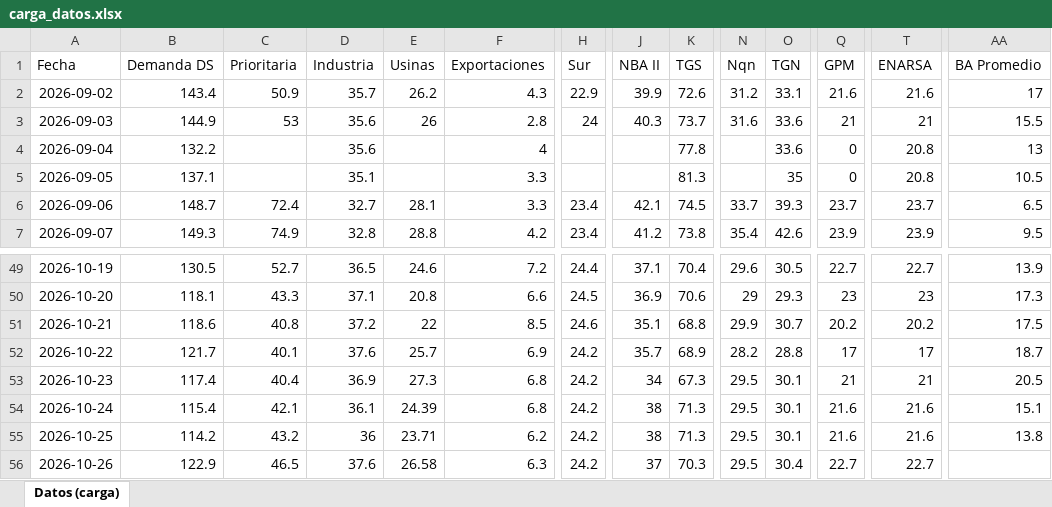
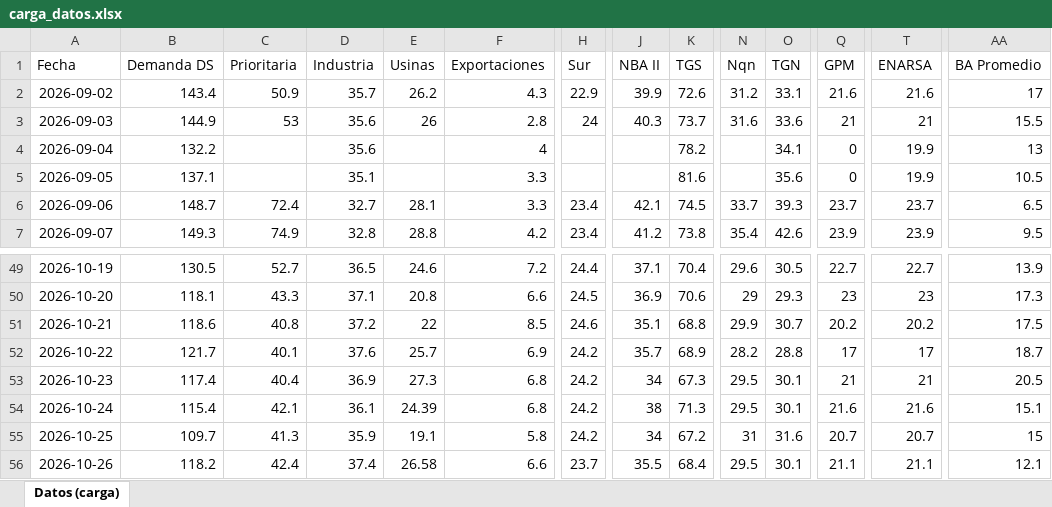
Before and after one commit to RodrigoManassero/estado-sistema-gas-rodrigo, an Excel workbook: data/carga_datos.xlsx, sheet Datos (carga), drawn as a sheet; only a part is shown, gaps mark what is left out; values as stored, in another font and other column widths than the file's, no borders; the diff covers the shown part only; the diff names each change by its address in the sheet, - before the commit and + after, or states it on an @@ line.

```diff
--- a/data/carga_datos.xlsx (sheet Datos (carga))
+++ b/data/carga_datos.xlsx (sheet Datos (carga))
-K4 (TGS): 77.8
+K4 (TGS): 78.2
-O4 (TGN): 33.6
+O4 (TGN): 34.1
-T4:T5 (ENARSA): 20.8
+T4:T5 (ENARSA): 19.9
-K5 (TGS): 81.3
+K5 (TGS): 81.6
-O5 (TGN): 35
+O5 (TGN): 35.6
-B55 (Demanda DS): 114.2
+B55 (Demanda DS): 109.7
-C55 (Prioritaria): 43.2
+C55 (Prioritaria): 41.3
-D55 (Industria): 36
+D55 (Industria): 35.9
-E55 (Usinas): 23.71
+E55 (Usinas): 19.1
-F55 (Exportaciones): 6.2
+F55 (Exportaciones): 5.8
-J55 (NBA II): 38
+J55 (NBA II): 34
-K55 (TGS): 71.3
+K55 (TGS): 67.2
-N55 (Nqn): 29.5
+N55 (Nqn): 31
-O55 (TGN): 30.1
+O55 (TGN): 31.6
-Q55 (GPM): 21.6
+Q55 (GPM): 20.7
-T55 (ENARSA): 21.6
+T55 (ENARSA): 20.7
-AA55 (BA Promedio): 13.8
+AA55 (BA Promedio): 15
-B56 (Demanda DS): 122.9
+B56 (Demanda DS): 118.2
-C56 (Prioritaria): 46.5
+C56 (Prioritaria): 42.4
-D56 (Industria): 37.6
+D56 (Industria): 37.4
-F56 (Exportaciones): 6.3
+F56 (Exportaciones): 6.6
-H56 (Sur): 24.2
+H56 (Sur): 23.7
-J56 (NBA II): 37
+J56 (NBA II): 35.5
-K56 (TGS): 70.3
+K56 (TGS): 68.4
-O56 (TGN): 30.4
+O56 (TGN): 30.1
-Q56 (GPM): 22.7
+Q56 (GPM): 21.1
-T56 (ENARSA): 22.7
+T56 (ENARSA): 21.1
-AA56 (BA Promedio): (empty)
+AA56 (BA Promedio): 12.1
```
Also changed, not shown: 73 edited cells elsewhere in this sheet, 33 other files.
